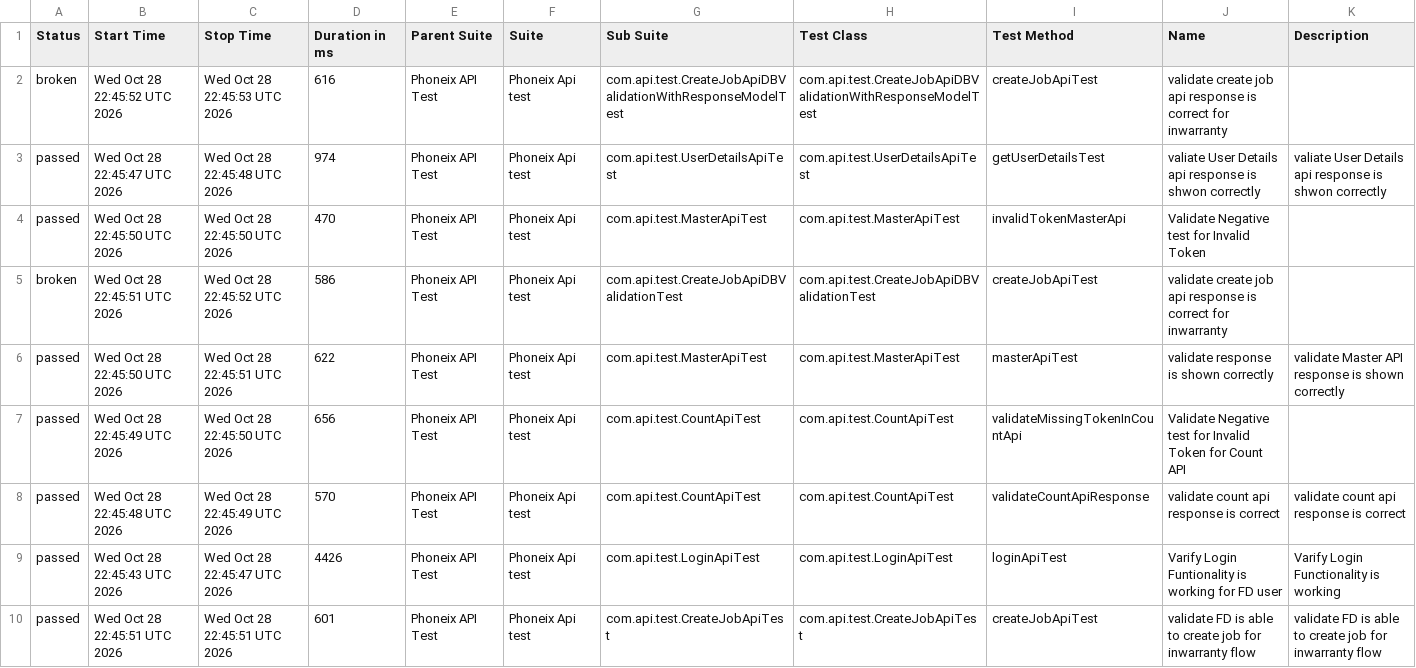
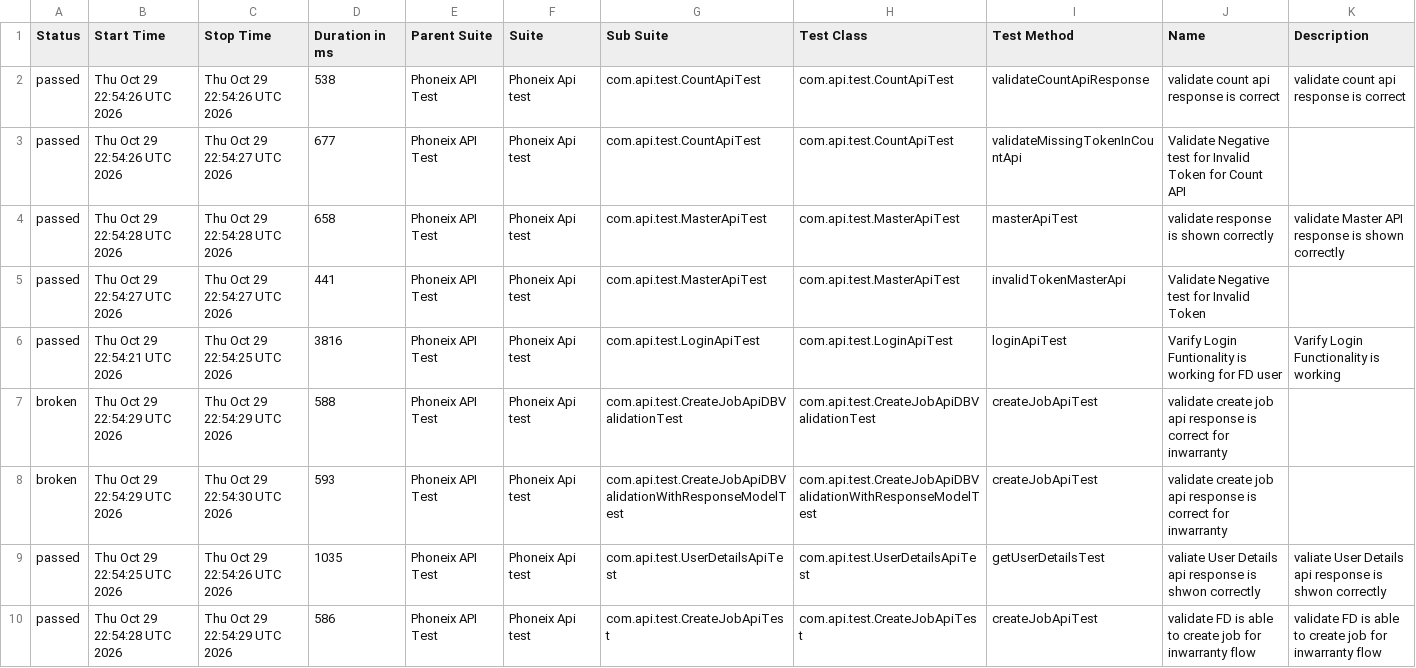
Before and after one commit to praveensharma1990/Phoenix-API-Automation-Framework, a CSV file: data/suites.csv, drawn as a sheet.

```diff
--- a/data/suites.csv
+++ b/data/suites.csv
@@ -1,10 +1,10 @@
 "Status","Start Time","Stop Time","Duration in ms","Parent Suite","Suite","Sub Suite","Test Class","Test Method","Name","Description"
-"broken","Wed Oct 28 22:45:52 UTC 2026","Wed Oct 28 22:45:53 UTC 2026","616","Phoneix API Test","Phoneix Api test","com.api.test.CreateJobApiDBValidationWithResponseModelTest","com.api.test.CreateJobApiDBValidationWithResponseModelTest","createJobApiTest","validate create job api response is correct for inwarranty",""
-"passed","Wed Oct 28 22:45:47 UTC 2026","Wed Oct 28 22:45:48 UTC 2026","974","Phoneix API Test","Phoneix Api test","com.api.test.UserDetailsApiTest","com.api.test.UserDetailsApiTest","getUserDetailsTest","valiate User Details api response is shwon correctly","valiate User Details api response is shwon correctly"
-"passed","Wed Oct 28 22:45:50 UTC 2026","Wed Oct 28 22:45:50 UTC 2026","470","Phoneix API Test","Phoneix Api test","com.api.test.MasterApiTest","com.api.test.MasterApiTest","invalidTokenMasterApi","Validate Negative test for Invalid Token",""
-"broken","Wed Oct 28 22:45:51 UTC 2026","Wed Oct 28 22:45:52 UTC 2026","586","Phoneix API Test","Phoneix Api test","com.api.test.CreateJobApiDBValidationTest","com.api.test.CreateJobApiDBValidationTest","createJobApiTest","validate create job api response is correct for inwarranty",""
-"passed","Wed Oct 28 22:45:50 UTC 2026","Wed Oct 28 22:45:51 UTC 2026","622","Phoneix API Test","Phoneix Api test","com.api.test.MasterApiTest","com.api.test.MasterApiTest","masterApiTest","validate response is shown correctly","validate Master API response is shown correctly"
-"passed","Wed Oct 28 22:45:49 UTC 2026","Wed Oct 28 22:45:50 UTC 2026","656","Phoneix API Test","Phoneix Api test","com.api.test.CountApiTest","com.api.test.CountApiTest","validateMissingTokenInCountApi","Validate Negative test for Invalid Token for Count API",""
-"passed","Wed Oct 28 22:45:48 UTC 2026","Wed Oct 28 22:45:49 UTC 2026","570","Phoneix API Test","Phoneix Api test","com.api.test.CountApiTest","com.api.test.CountApiTest","validateCountApiResponse","validate count api response is correct","validate count api response is correct"
-"passed","Wed Oct 28 22:45:43 UTC 2026","Wed Oct 28 22:45:47 UTC 2026","4426","Phoneix API Test","Phoneix Api test","com.api.test.LoginApiTest","com.api.test.LoginApiTest","loginApiTest","Varify Login Funtionality is working for FD user","Varify Login Functionality is working"
-"passed","Wed Oct 28 22:45:51 UTC 2026","Wed Oct 28 22:45:51 UTC 2026","601","Phoneix API Test","Phoneix Api test","com.api.test.CreateJobApiTest","com.api.test.CreateJobApiTest","createJobApiTest","validate FD is able to create job for inwarranty flow","validate FD is able to create job for inwarranty flow"
+"passed","Thu Oct 29 22:54:26 UTC 2026","Thu Oct 29 22:54:26 UTC 2026","538","Phoneix API Test","Phoneix Api test","com.api.test.CountApiTest","com.api.test.CountApiTest","validateCountApiResponse","validate count api response is correct","validate count api response is correct"
+"passed","Thu Oct 29 22:54:26 UTC 2026","Thu Oct 29 22:54:27 UTC 2026","677","Phoneix API Test","Phoneix Api test","com.api.test.CountApiTest","com.api.test.CountApiTest","validateMissingTokenInCountApi","Validate Negative test for Invalid Token for Count API",""
+"passed","Thu Oct 29 22:54:28 UTC 2026","Thu Oct 29 22:54:28 UTC 2026","658","Phoneix API Test","Phoneix Api test","com.api.test.MasterApiTest","com.api.test.MasterApiTest","masterApiTest","validate response is shown correctly","validate Master API response is shown correctly"
+"passed","Thu Oct 29 22:54:27 UTC 2026","Thu Oct 29 22:54:27 UTC 2026","441","Phoneix API Test","Phoneix Api test","com.api.test.MasterApiTest","com.api.test.MasterApiTest","invalidTokenMasterApi","Validate Negative test for Invalid Token",""
+"passed","Thu Oct 29 22:54:21 UTC 2026","Thu Oct 29 22:54:25 UTC 2026","3816","Phoneix API Test","Phoneix Api test","com.api.test.LoginApiTest","com.api.test.LoginApiTest","loginApiTest","Varify Login Funtionality is working for FD user","Varify Login Functionality is working"
+"broken","Thu Oct 29 22:54:29 UTC 2026","Thu Oct 29 22:54:29 UTC 2026","588","Phoneix API Test","Phoneix Api test","com.api.test.CreateJobApiDBValidationTest","com.api.test.CreateJobApiDBValidationTest","createJobApiTest","validate create job api response is correct for inwarranty",""
+"broken","Thu Oct 29 22:54:29 UTC 2026","Thu Oct 29 22:54:30 UTC 2026","593","Phoneix API Test","Phoneix Api test","com.api.test.CreateJobApiDBValidationWithResponseModelTest","com.api.test.CreateJobApiDBValidationWithResponseModelTest","createJobApiTest","validate create job api response is correct for inwarranty",""
+"passed","Thu Oct 29 22:54:25 UTC 2026","Thu Oct 29 22:54:26 UTC 2026","1035","Phoneix API Test","Phoneix Api test","com.api.test.UserDetailsApiTest","com.api.test.UserDetailsApiTest","getUserDetailsTest","valiate User Details api response is shwon correctly","valiate User Details api response is shwon correctly"
+"passed","Thu Oct 29 22:54:28 UTC 2026","Thu Oct 29 22:54:29 UTC 2026","586","Phoneix API Test","Phoneix Api test","com.api.test.CreateJobApiTest","com.api.test.CreateJobApiTest","createJobApiTest","validate FD is able to create job for inwarranty flow","validate FD is able to create job for inwarranty flow"
```
Also changed, not shown: data/behaviors.csv, 54 other files.
